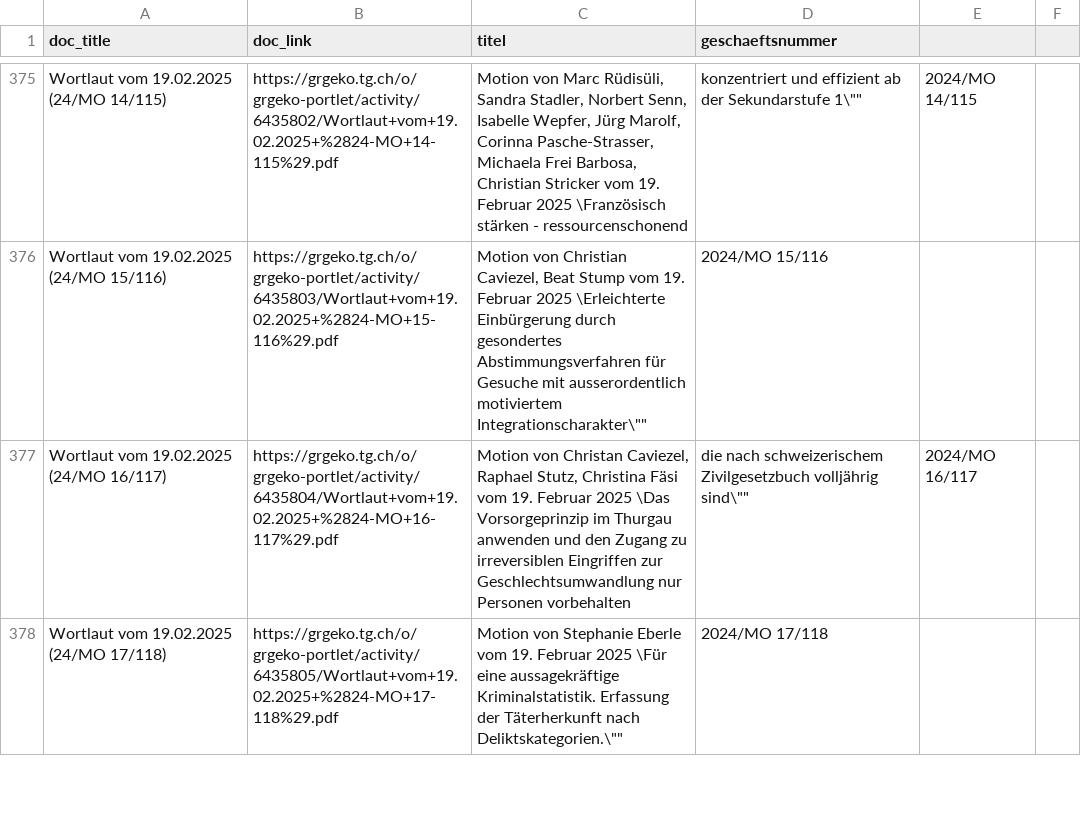
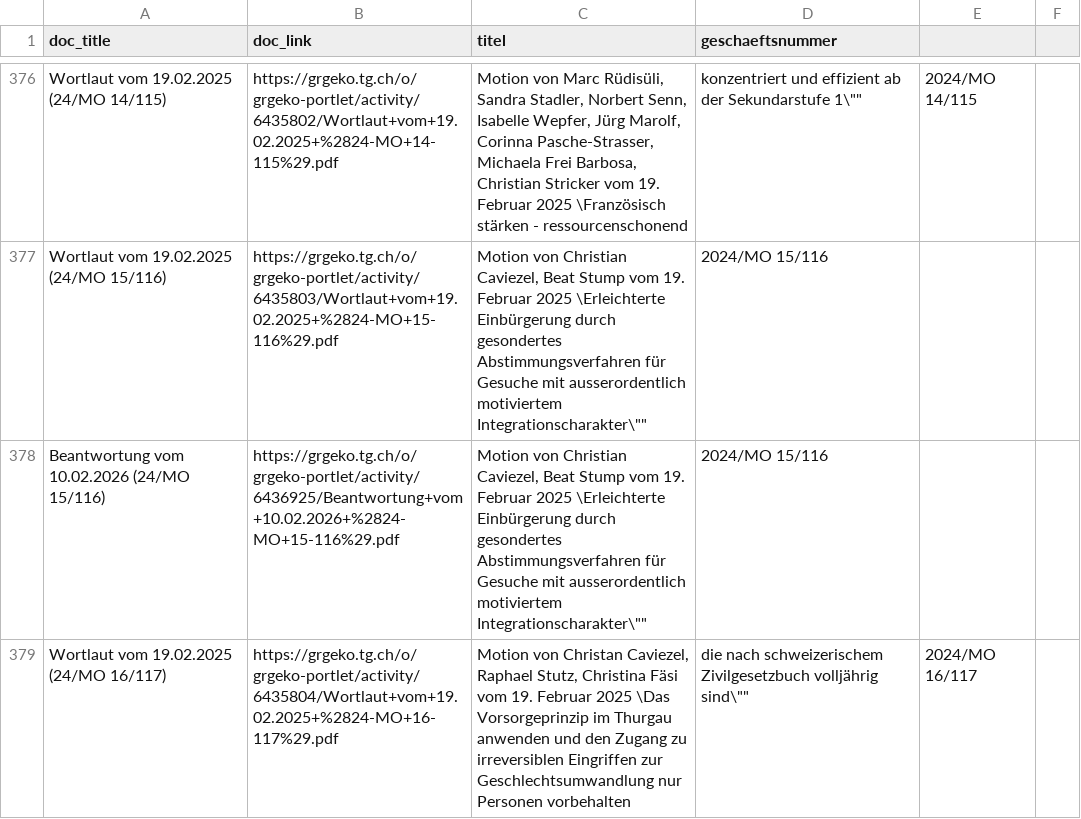
Before and after one commit to ogdtg/vorstossdaten_scrape, a CSV file: dokumente.csv, drawn as a sheet; only a part is shown, gaps mark what is left out; the shorter side is filled out with more unchanged rows; the diff covers the shown part only.

Commit message:
Continuous Integration Build Artifacts

```diff
--- a/dokumente.csv
+++ b/dokumente.csv
@@ -376,2 +377,3 @@
 "Wortlaut vom 19.02.2025 (24/MO 15/116)","https://grgeko.tg.ch/o/grgeko-portlet/activity/6435803/Wortlaut+vom+19.02.2025+%2824-MO+15-116%29.pdf","Motion von Christian Caviezel, Beat Stump vom 19. Februar 2025 \"Erleichterte Einbürgerung durch gesondertes Abstimmungsverfahren für Gesuche mit ausserordentlich motiviertem Integrationscharakter\"","2024/MO 15/116"
+"Beantwortung vom 10.02.2026 (24/MO 15/116)","https://grgeko.tg.ch/o/grgeko-portlet/activity/6436925/Beantwortung+vom+10.02.2026+%2824-MO+15-116%29.pdf","Motion von Christian Caviezel, Beat Stump vom 19. Februar 2025 \"Erleichterte Einbürgerung durch gesondertes Abstimmungsverfahren für Gesuche mit ausserordentlich motiviertem Integrationscharakter\"","2024/MO 15/116"
 "Wortlaut vom 19.02.2025 (24/MO 16/117)","https://grgeko.tg.ch/o/grgeko-portlet/activity/6435804/Wortlaut+vom+19.02.2025+%2824-MO+16-117%29.pdf","Motion von Christan Caviezel, Raphael Stutz, Christina Fäsi vom 19. Februar 2025 \"Das Vorsorgeprinzip im Thurgau anwenden und den Zugang zu irreversiblen Eingriffen zur Geschlechtsumwandlung nur Personen vorbehalten, die nach schweizerischem Zivilgesetzbuch volljährig sind\"","2024/MO 16/117"
```
Also changed, not shown: 6 added rows and 3 moved rows elsewhere in this file, geschaefte.csv, 1 other file.
